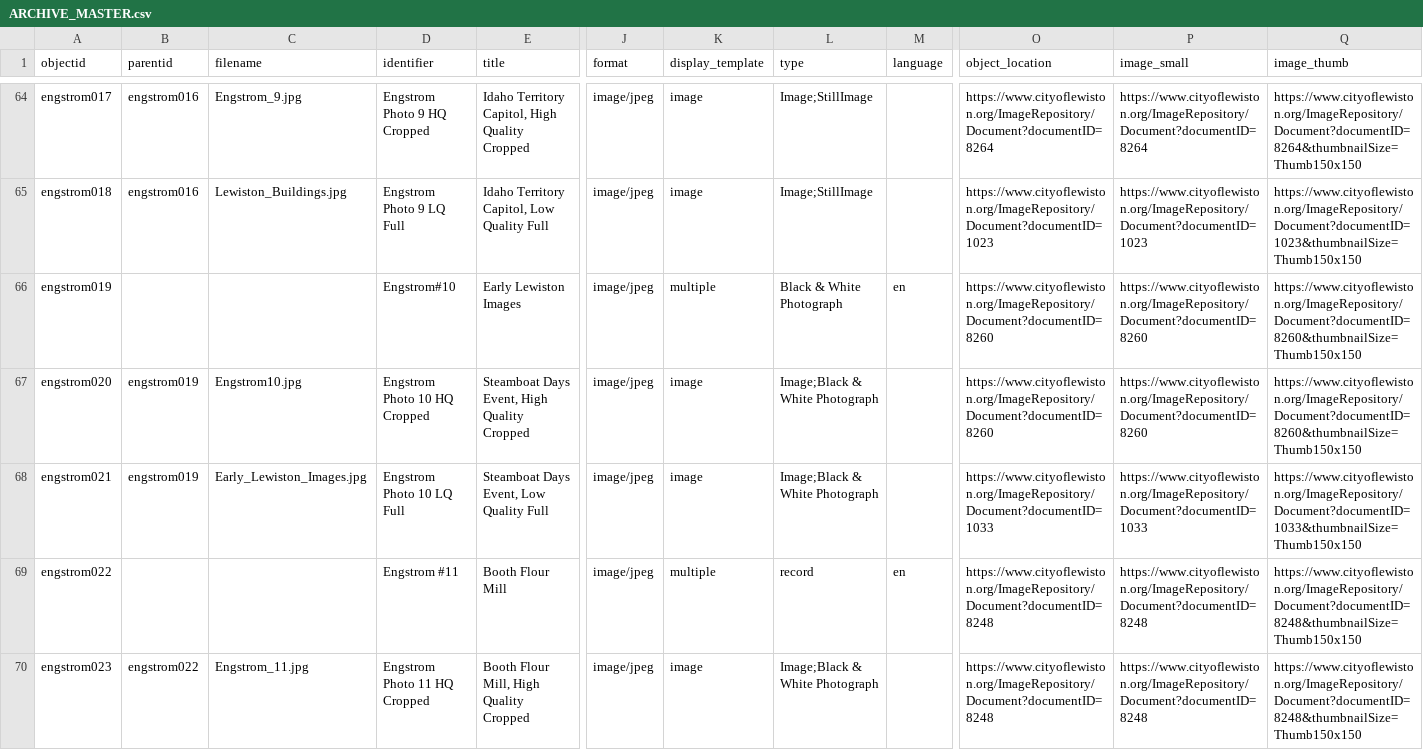
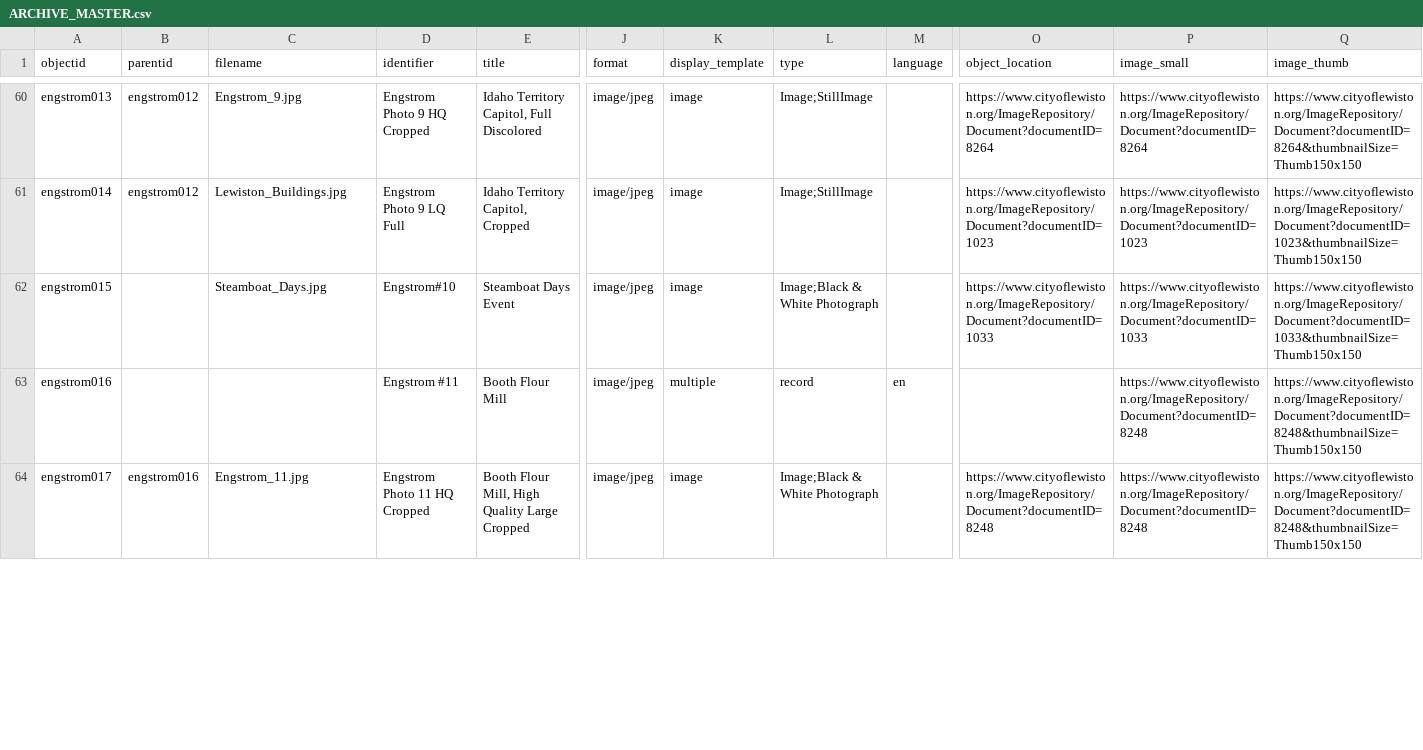
Before and after one commit to samusfan117/lewchiveFINAL, a CSV file: _data/ARCHIVE_MASTER.csv, drawn as a sheet; only a part is shown, gaps mark what is left out; removed rows and columns are numbered as before the commit, all else as after; rows hold the shown columns only; the diff covers the shown part only; the diff names each change by its address in the sheet, - before the commit and + after, or states it on an @@ line.

Commit message:
revision2x

```diff
--- a/_data/ARCHIVE_MASTER.csv
+++ b/_data/ARCHIVE_MASTER.csv
-A60 (objectid): engstrom017
+A60 (objectid): engstrom013
-B60:B61 (parentid): engstrom016
+B60:B61 (parentid): engstrom012
-E60 (title): Idaho Territory Capitol, High Quality Cropped
+E60 (title): Idaho Territory Capitol, Full Discolored
-A61 (objectid): engstrom018
+A61 (objectid): engstrom014
-E61 (title): Idaho Territory Capitol, Low Quality Full
+E61 (title): Idaho Territory Capitol, Cropped
-A62 (objectid): engstrom019
+A62 (objectid): engstrom015
-C62 (filename): (empty)
+C62 (filename): Steamboat_Days.jpg
-E62 (title): Early Lewiston Images
+E62 (title): Steamboat Days Event
-K62 (display_template): multiple
+K62 (display_template): image
-L62 (type): Black & White Photograph
+L62 (type): Image;Black & White Photograph
-M62 (language): en
+M62 (language): (empty)
-O62 (object_location): https://www.cityoflewiston.org/ImageRepository/Document?documentID=8260
+O62 (object_location): https://www.cityoflewiston.org/ImageRepository/Document?documentID=1033
-P62 (image_small): https://www.cityoflewiston.org/ImageRepository/Document?documentID=8260
+P62 (image_small): https://www.cityoflewiston.org/ImageRepository/Document?documentID=1033
-Q62 (image_thumb): https://www.cityoflewiston.org/ImageRepository/Document?documentID=8260&thumbnailSize=Thumb150x150
+Q62 (image_thumb): https://www.cityoflewiston.org/ImageRepository/Document?documentID=1033&thumbnailSize=Thumb150x150
-row 67: engstrom020 | engstrom019 | Engstrom10.jpg | Engstrom Photo 10 HQ Cropped | Steamboat Days Event, High Quality Cropped | image/jpeg | image | Image;Black & White Photograph |  | https://www.cityoflewiston.org/ImageRepository/Document?documentID=8260 | https://www.cityoflewiston.org/ImageRepository/Document?documentID=8260 | https://www.cityoflewiston.org/ImageRepository/Document?documentID=8260&thumbnailSize=Thumb150x150
-row 68: engstrom021 | engstrom019 | Early_Lewiston_Images.jpg | Engstrom Photo 10 LQ Full | Steamboat Days Event, Low Quality Full | image/jpeg | image | Image;Black & White Photograph |  | https://www.cityoflewiston.org/ImageRepository/Document?documentID=1033 | https://www.cityoflewiston.org/ImageRepository/Document?documentID=1033 | https://www.cityoflewiston.org/ImageRepository/Document?documentID=1033&thumbnailSize=Thumb150x150
-A63 (objectid): engstrom022
+A63 (objectid): engstrom016
-O63 (object_location): https://www.cityoflewiston.org/ImageRepository/Document?documentID=8248
+O63 (object_location): (empty)
-A64 (objectid): engstrom023
+A64 (objectid): engstrom017
-B64 (parentid): engstrom022
+B64 (parentid): engstrom016
-E64 (title): Booth Flour Mill, High Quality Cropped
+E64 (title): Booth Flour Mill, High Quality Large Cropped
```
Also changed, not shown: 2 added rows, 5 removed rows and 63 edited cells elsewhere in this file.
